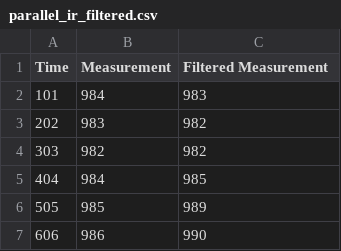
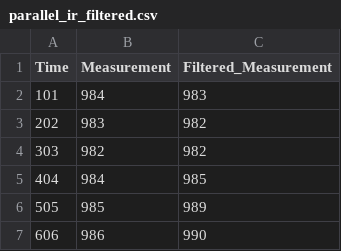
Before and after one commit to romildodcm/arduino-ir, a CSV file: data_samples/parallel_ir_filtered.csv, drawn as a sheet; only a part is shown.

Commit message:
Update parallel_ir_filtered.csv

```diff
--- a/data_samples/parallel_ir_filtered.csv
+++ b/data_samples/parallel_ir_filtered.csv
@@ -1,2 +1,2 @@
-Time,Measurement,Filtered Measurement
+Time,Measurement,Filtered_Measurement
 101,984,983
```
